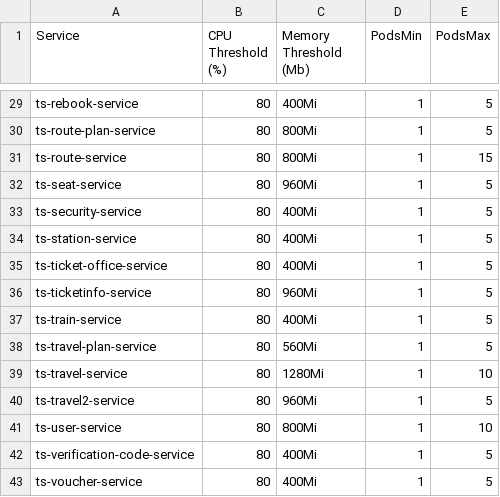
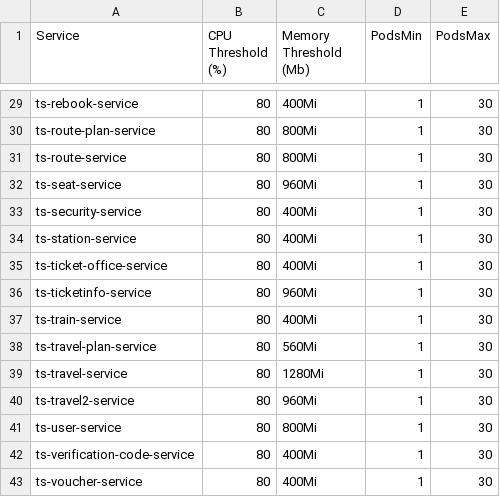
Before and after one commit to ketaiq/train-ticket-hpa, a CSV file: hpa.csv, drawn as a sheet; only a part is shown, gaps mark what is left out; the diff covers the shown part only; the diff names each change by its address in the sheet, - before the commit and + after, or states it on an @@ line.

```diff
--- a/hpa.csv
+++ b/hpa.csv
-E29:E30 (PodsMax): 5
+E29:E30 (PodsMax): 30
-E31 (PodsMax): 15
+E31 (PodsMax): 30
-E32:E38 (PodsMax): 5
+E32:E38 (PodsMax): 30
-E39 (PodsMax): 10
+E39 (PodsMax): 30
-E40 (PodsMax): 5
+E40 (PodsMax): 30
-E41 (PodsMax): 10
+E41 (PodsMax): 30
-E42:E43 (PodsMax): 5
+E42:E43 (PodsMax): 30
```
Also changed, not shown: 26 edited cells elsewhere in this file, 42 other files.
